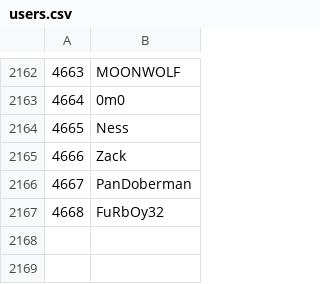
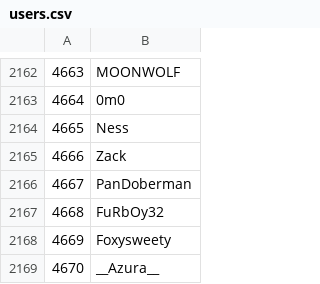
Before and after one commit to Veticia/karma, a CSV file: users.csv, drawn as a sheet; only a part is shown, gaps mark what is left out; the diff names each change by its address in the sheet, - before the commit and + after, or states it on an @@ line.

Commit message:
autoupdate

```diff
--- a/users.csv
+++ b/users.csv
+row 2168: 4669 | Foxysweety
+row 2169: 4670 | __Azura__
```
